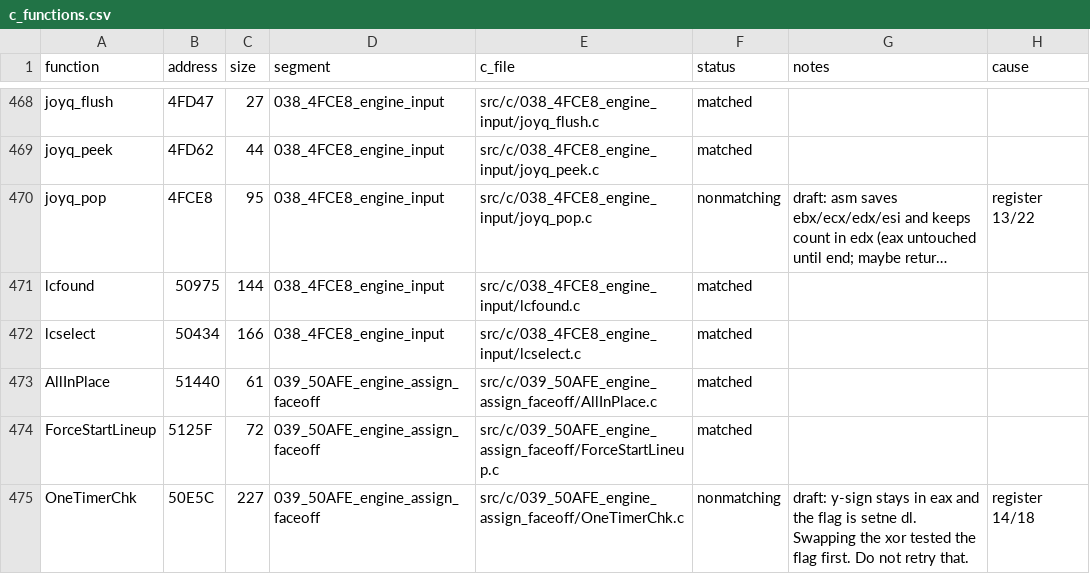
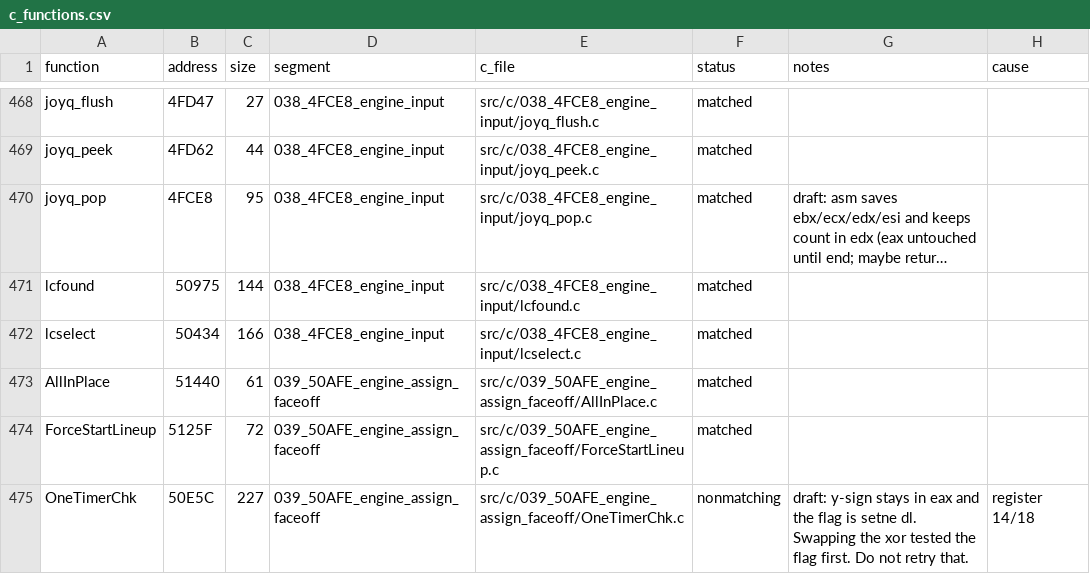
Before and after one commit to Mhopkinsinc/NHL95PC, a CSV file: tools/c_functions.csv, drawn as a sheet; only a part is shown, gaps mark what is left out; long unchanged cells end in …; the diff names each change by its address in the sheet, - before the commit and + after, or states it on an @@ line.

```diff
--- a/tools/c_functions.csv
+++ b/tools/c_functions.csv
-F470 (status): nonmatching
+F470 (status): matched
-H470 (cause): register 13/22
+H470 (cause): (empty)
```
Also changed, not shown: 3 other files.
